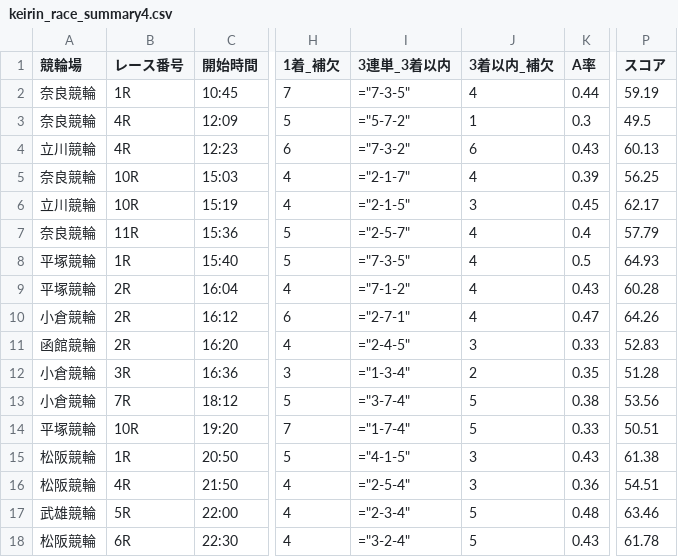
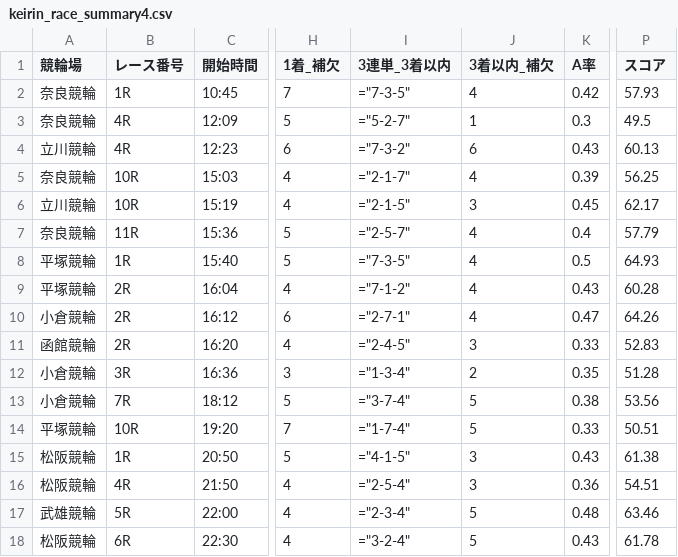
Before and after one commit to ama04149/keirin-ai, a CSV file: keirin_race_summary4.csv, drawn as a sheet; only a part is shown, gaps mark what is left out; the diff names each change by its address in the sheet, - before the commit and + after, or states it on an @@ line.

```diff
--- a/keirin_race_summary4.csv
+++ b/keirin_race_summary4.csv
-K2 (A率): 0.44
+K2 (A率): 0.42
-P2 (スコア): 59.19
+P2 (スコア): 57.93
-I3 (3連単_3着以内): ="5-7-2"
+I3 (3連単_3着以内): ="5-2-7"
```
Also changed, not shown: keirin_race_summary.csv, keirin_race_summary2.csv, 1 other file.
